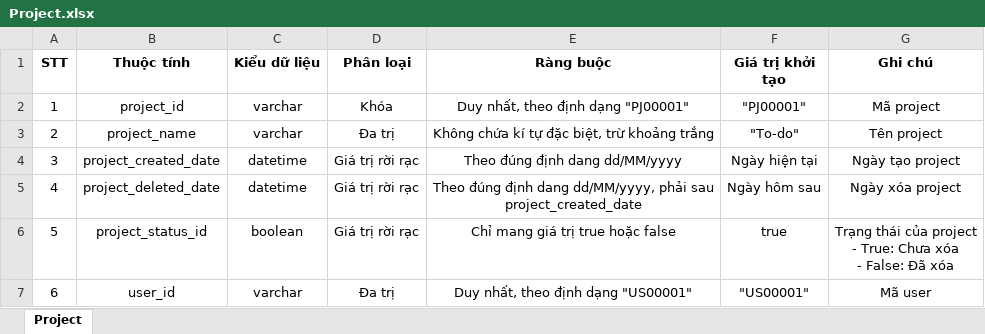
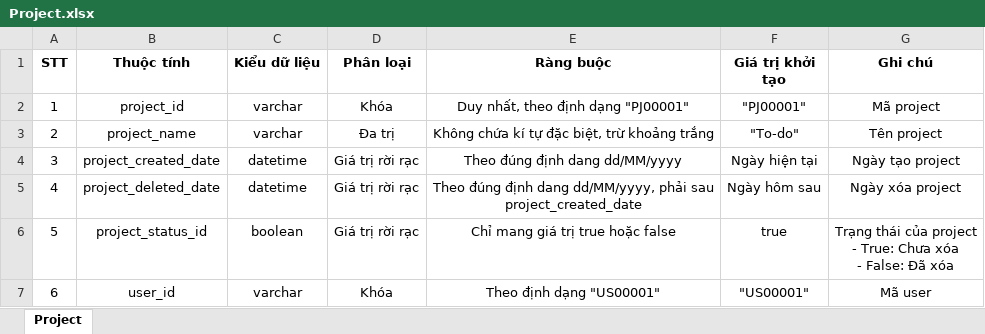
Before and after one commit to Merevoli-DatLuu/To-Do-App, an Excel workbook: ToDoApp-Doc/Document/Diagram/Thiết Kế Phần Mềm/Thiết Kế Dữ Liệu/temp/Project.xlsx, sheet Project, drawn as a sheet; values as stored, in another font and other column widths than the file's, no borders; charts and pictures not drawn; the diff names each change by its address in the sheet, - before the commit and + after, or states it on an @@ line.

```diff
--- a/ToDoApp-Doc/Document/Diagram/Thiết Kế Phần Mềm/Thiết Kế Dữ Liệu/temp/Project.xlsx (sheet Project)
+++ b/ToDoApp-Doc/Document/Diagram/Thiết Kế Phần Mềm/Thiết Kế Dữ Liệu/temp/Project.xlsx (sheet Project)
-D7 (Phân loại): Đa trị
+D7 (Phân loại): Khóa
-E7 (Ràng buộc): Duy nhất, theo định dạng "US00001"
+E7 (Ràng buộc): Theo định dạng "US00001"
```
Also changed, not shown: ToDoApp-Doc/Document/Diagram/Thiết Kế Phần Mềm/Thiết Kế Dữ Liệu/temp/Section.xlsx, ToDoApp-Doc/Document/Diagram/Thiết Kế Phần Mềm/Thiết Kế Dữ Liệu/temp/User.xlsx, 4 other files.
